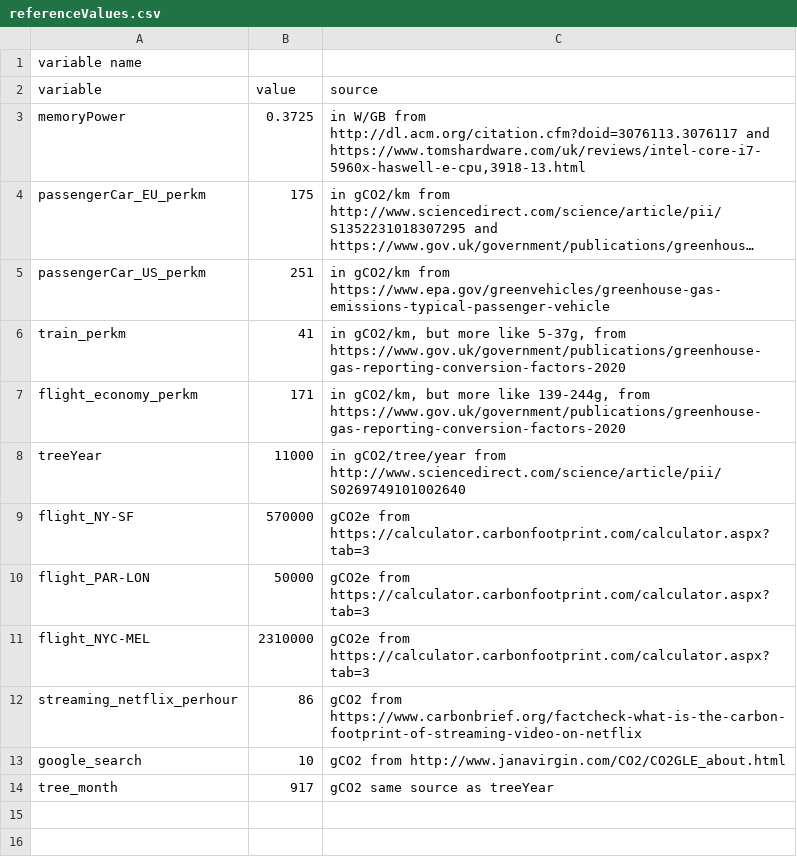
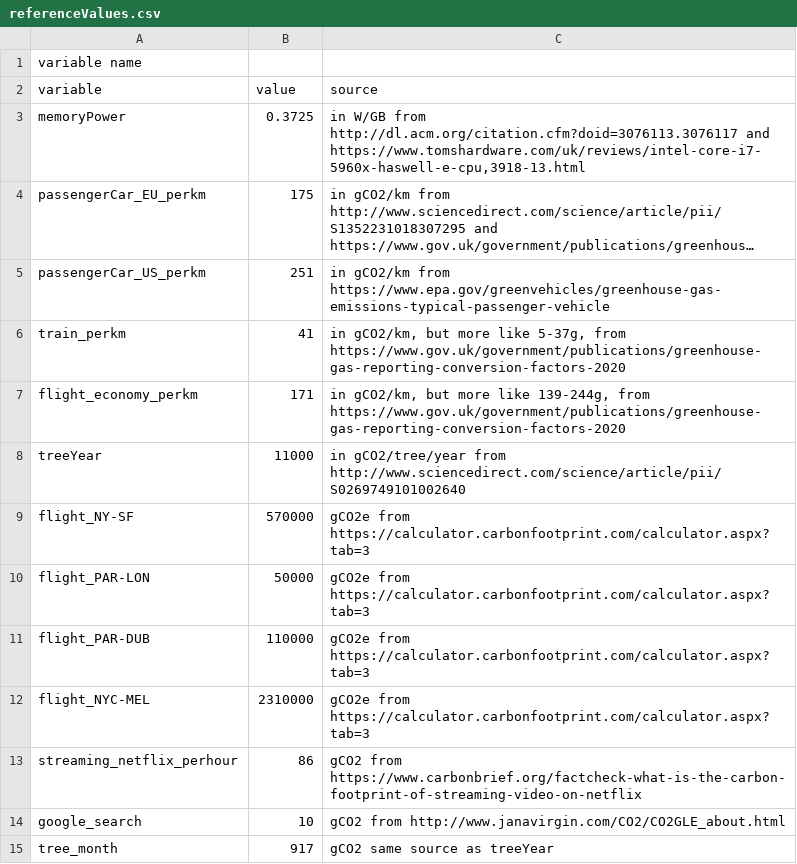
Before and after one commit to GreenAlgorithms/green-algorithms-tool, a CSV file: data/v1.1/referenceValues.csv, drawn as a sheet; long unchanged cells end in ….

Commit message:
Merge feature-AI-tab-test-DashBlueprint into feature-AI-page-dashBlueprint-translation and copy version management to the language management

```diff
--- a/data/v1.1/referenceValues.csv
+++ b/data/v1.1/referenceValues.csv
@@ -10,2 +10,3 @@ flight_NY-SF,570000,gCO2e from https://calculator.carbonfootprint.com/calculator
 flight_PAR-LON,50000,gCO2e from https://calculator.carbonfootprint.com/calculator.aspx?tab=3
+flight_PAR-DUB,110000,gCO2e from https://calculator.carbonfootprint.com/calculator.aspx?tab=3
 flight_NYC-MEL,2310000,gCO2e from https://calculator.carbonfootprint.com/calculator.aspx?tab=3
```
Also changed, not shown: 24 other files.
